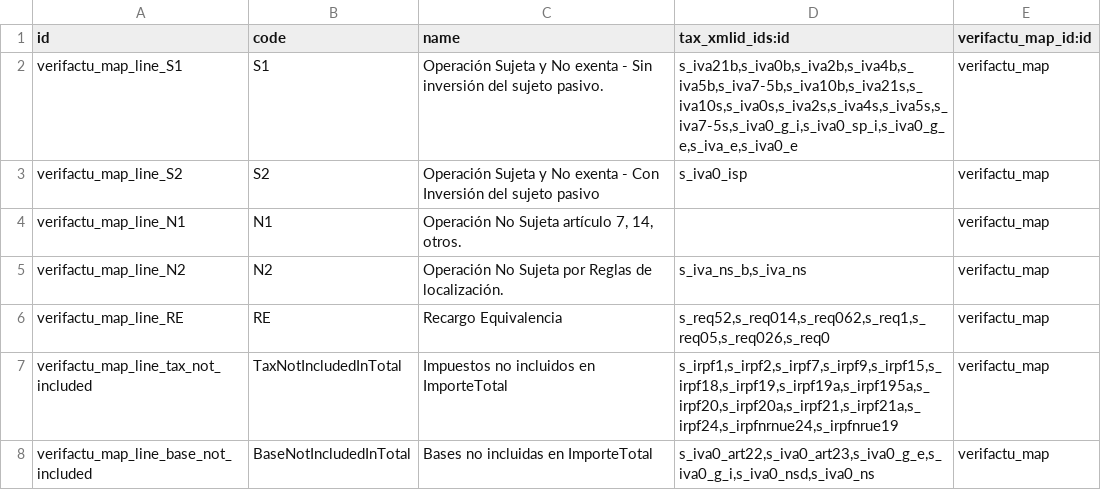
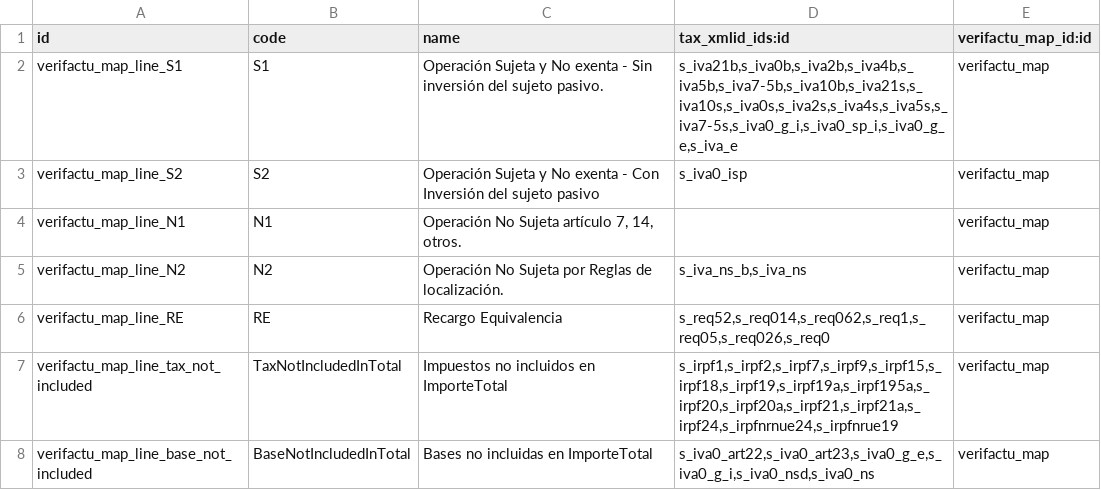
Before and after one commit to Rial-Sidoo/l10n-spain, a CSV file: l10n_es_verifactu_oca/data/verifactu.map.line.csv, drawn as a sheet.

```diff
--- a/l10n_es_verifactu_oca/data/verifactu.map.line.csv
+++ b/l10n_es_verifactu_oca/data/verifactu.map.line.csv
@@ -1,3 +1,3 @@
 id,code,name,tax_xmlid_ids:id,verifactu_map_id:id
-"verifactu_map_line_S1","S1","Operación Sujeta y No exenta - Sin inversión del sujeto pasivo.","s_iva21b,s_iva0b,s_iva2b,s_iva4b,s_iva5b,s_iva7-5b,s_iva10b,s_iva21s,s_iva10s,s_iva0s,s_iva2s,s_iva4s,s_iva5s,s_iva7-5s,s_iva0_g_i,s_iva0_sp_i,s_iva0_g_e,s_iva_e,s_iva0_e","verifactu_map"
+"verifactu_map_line_S1","S1","Operación Sujeta y No exenta - Sin inversión del sujeto pasivo.","s_iva21b,s_iva0b,s_iva2b,s_iva4b,s_iva5b,s_iva7-5b,s_iva10b,s_iva21s,s_iva10s,s_iva0s,s_iva2s,s_iva4s,s_iva5s,s_iva7-5s,s_iva0_g_i,s_iva0_sp_i,s_iva0_g_e,s_iva_e","verifactu_map"
 "verifactu_map_line_S2","S2","Operación Sujeta y No exenta - Con Inversión del sujeto pasivo","s_iva0_isp","verifactu_map"
```
Also changed, not shown: l10n_es_verifactu_oca/data/l10n.es.aeat.map.tax.line.tax.csv.
